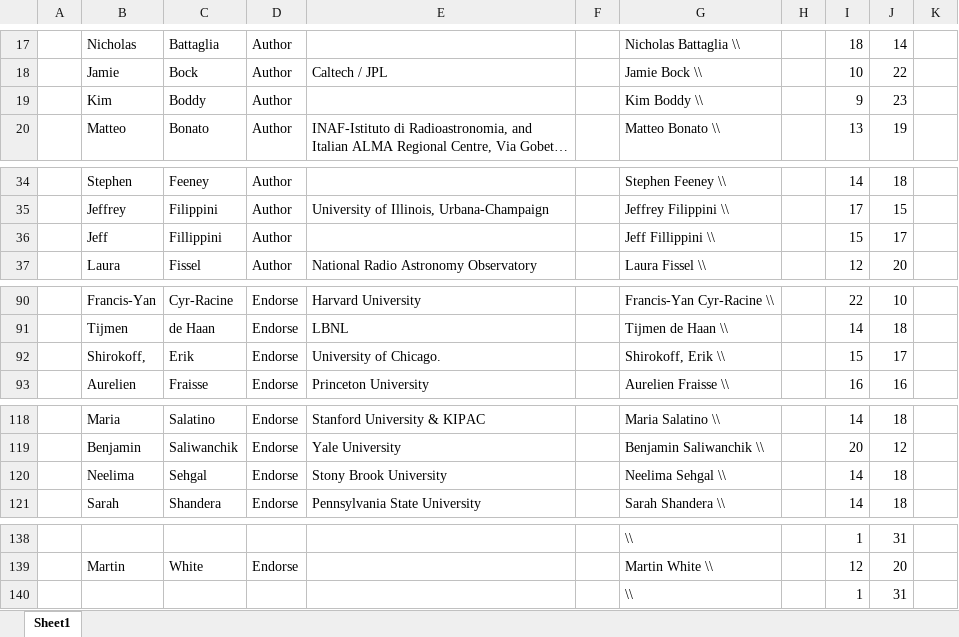
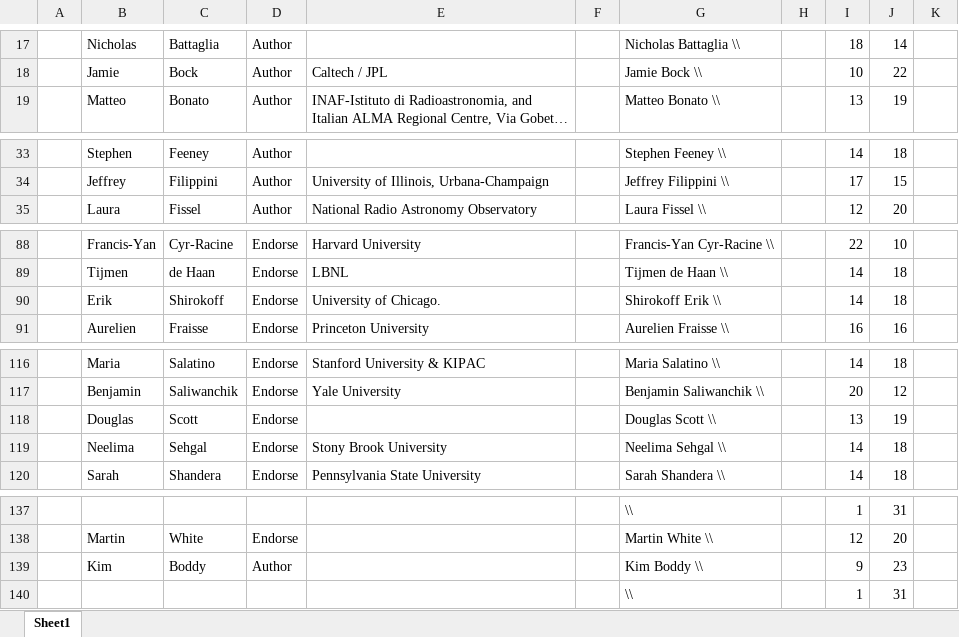
Before and after one commit to CMB-Probe/PICOReport, an Excel workbook: ReferenceDocuments/ReportAuthors.xlsx, sheet Sheet1, drawn as a sheet; only a part is shown, gaps mark what is left out; long unchanged cells end in …; values as stored, in another font and other column widths than the file's, no borders; removed rows and columns are numbered as before the commit, all else as after; the diff names each change by its address in the sheet, - before the commit and + after, or states it on an @@ line.

Commit message:
adding J. McMahon to EC, fixing duplicates and format typos

```diff
--- a/ReferenceDocuments/ReportAuthors.xlsx (sheet Sheet1)
+++ b/ReferenceDocuments/ReportAuthors.xlsx (sheet Sheet1)
-row 36:  | Jeff | Fillippini | Author |  |  | Jeff Fillippini \\ |  | 15 | 17
-row 92:  | Shirokoff, | Erik | Endorse | University of Chicago. |  | Shirokoff, Erik \\ |  | 15 | 17
+row 90:  | Erik | Shirokoff | Endorse | University of Chicago. |  | Shirokoff Erik \\ |  | 14 | 18
+row 118:  | Douglas | Scott | Endorse |  |  | Douglas Scott \\ |  | 13 | 19
@@ row 19 moved to row 139: Kim @@
```
Also changed, not shown: formulas that keep their value, 1 other file.
